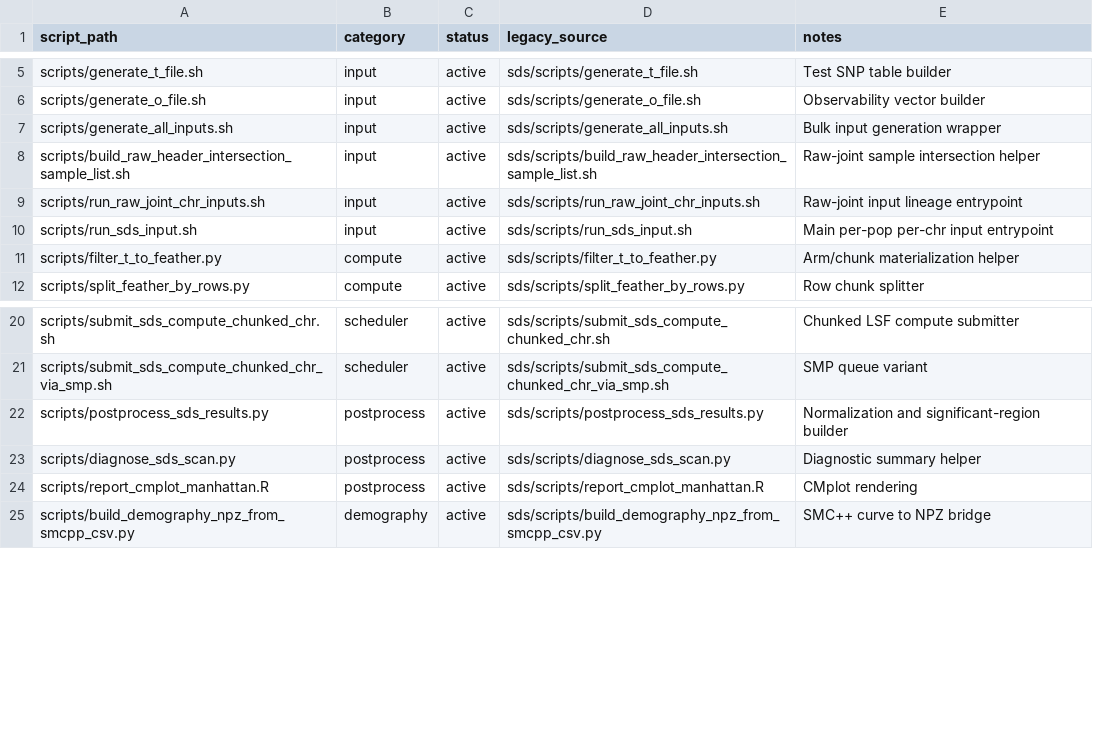
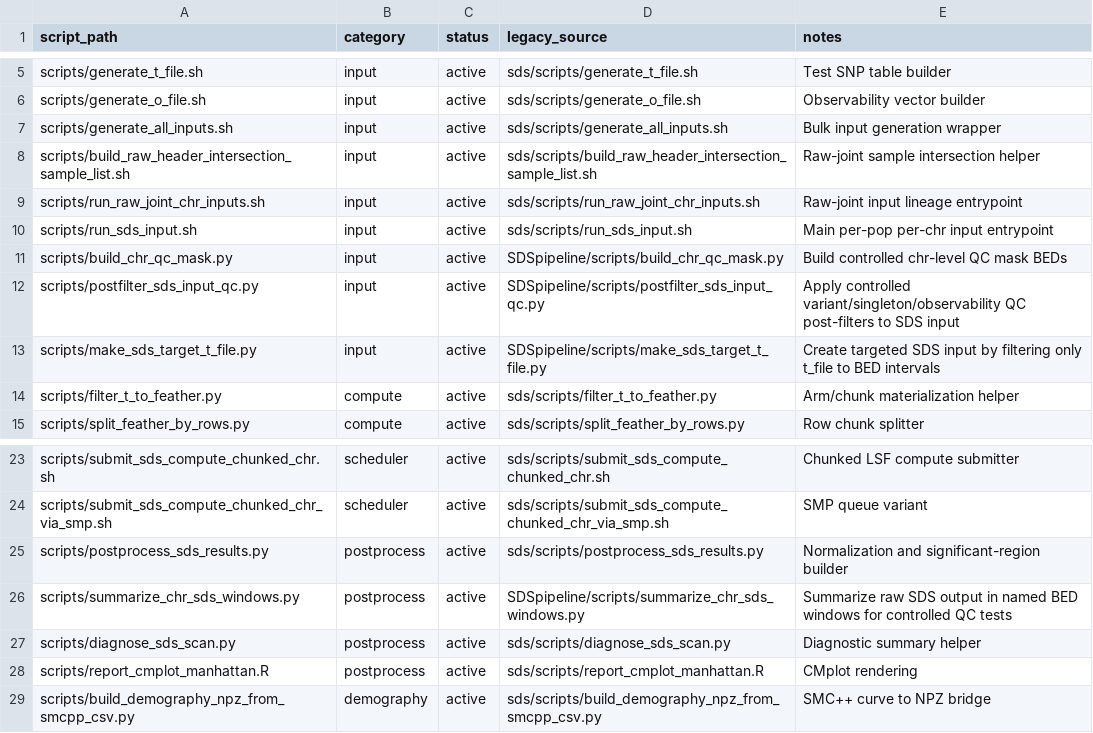
Before and after one commit to XY3070/SDSpipeline, a TSV file: manifests/canonical_scripts.tsv, drawn as a sheet; only a part is shown, gaps mark what is left out; the diff names each change by its address in the sheet, - before the commit and + after, or states it on an @@ line.

```diff
--- a/manifests/canonical_scripts.tsv
+++ b/manifests/canonical_scripts.tsv
+row 11: scripts/build_chr_qc_mask.py | input | active | SDSpipeline/scripts/build_chr_qc_mask.py | Build controlled chr-level QC mask BEDs
+row 12: scripts/postfilter_sds_input_qc.py | input | active | SDSpipeline/scripts/postfilter_sds_input_qc.py | Apply controlled variant/singleton/observability QC post-filters to SDS input
+row 13: scripts/make_sds_target_t_file.py | input | active | SDSpipeline/scripts/make_sds_target_t_file.py | Create targeted SDS input by filtering only t_file to BED intervals
+row 26: scripts/summarize_chr_sds_windows.py | postprocess | active | SDSpipeline/scripts/summarize_chr_sds_windows.py | Summarize raw SDS output in named BED windows for controlled QC tests
```
Also changed, not shown: 8 other files.
